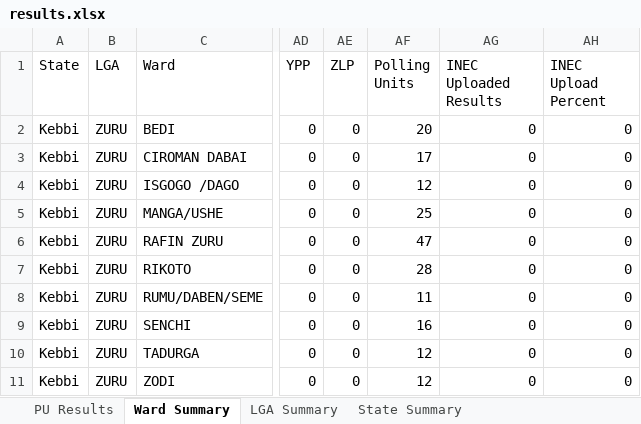
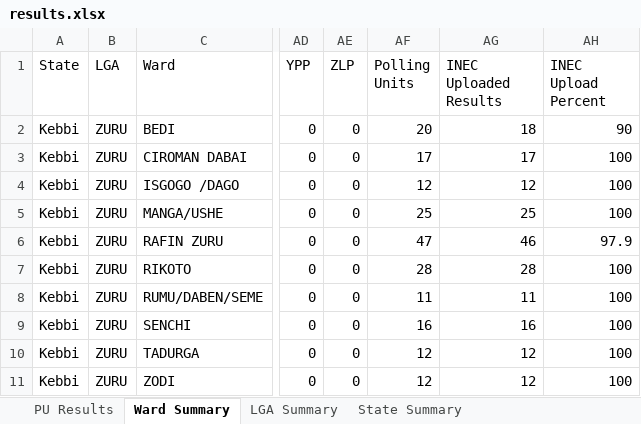
Before and after one commit to africadatawarehouse-netizen/inec-state-pull, an Excel workbook: output/Kebbi/results.xlsx, sheet Ward Summary, drawn as a sheet; only a part is shown, gaps mark what is left out; values as stored, in another font and other column widths than the file's, no borders; the diff names each change by its address in the sheet, - before the commit and + after, or states it on an @@ line.

```diff
--- a/output/Kebbi/results.xlsx (sheet Ward Summary)
+++ b/output/Kebbi/results.xlsx (sheet Ward Summary)
-AG2 (INEC Uploaded Results): 0
+AG2 (INEC Uploaded Results): 18
-AH2 (INEC Upload Percent): 0
+AH2 (INEC Upload Percent): 90
-AG3 (INEC Uploaded Results): 0
+AG3 (INEC Uploaded Results): 17
-AH3:AH5 (INEC Upload Percent): 0
+AH3:AH5 (INEC Upload Percent): 100
-AG4 (INEC Uploaded Results): 0
+AG4 (INEC Uploaded Results): 12
-AG5 (INEC Uploaded Results): 0
+AG5 (INEC Uploaded Results): 25
-AG6 (INEC Uploaded Results): 0
+AG6 (INEC Uploaded Results): 46
-AH6 (INEC Upload Percent): 0
+AH6 (INEC Upload Percent): 97.9
-AG7 (INEC Uploaded Results): 0
+AG7 (INEC Uploaded Results): 28
-AH7:AH11 (INEC Upload Percent): 0
+AH7:AH11 (INEC Upload Percent): 100
-AG8 (INEC Uploaded Results): 0
+AG8 (INEC Uploaded Results): 11
-AG9 (INEC Uploaded Results): 0
+AG9 (INEC Uploaded Results): 16
-AG10:AG11 (INEC Uploaded Results): 0
+AG10:AG11 (INEC Uploaded Results): 12
```
Also changed, not shown: output/Ekiti/results.xlsx, output/Enugu/results.xlsx, 15 other files.
